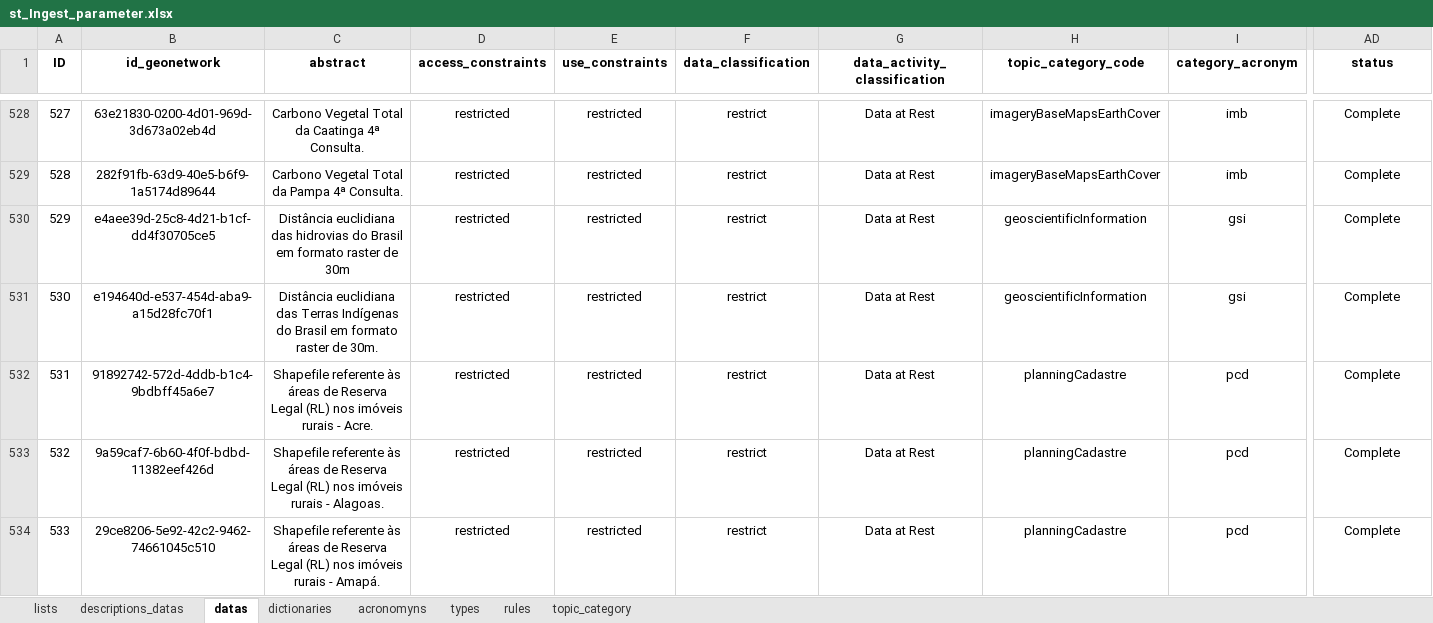
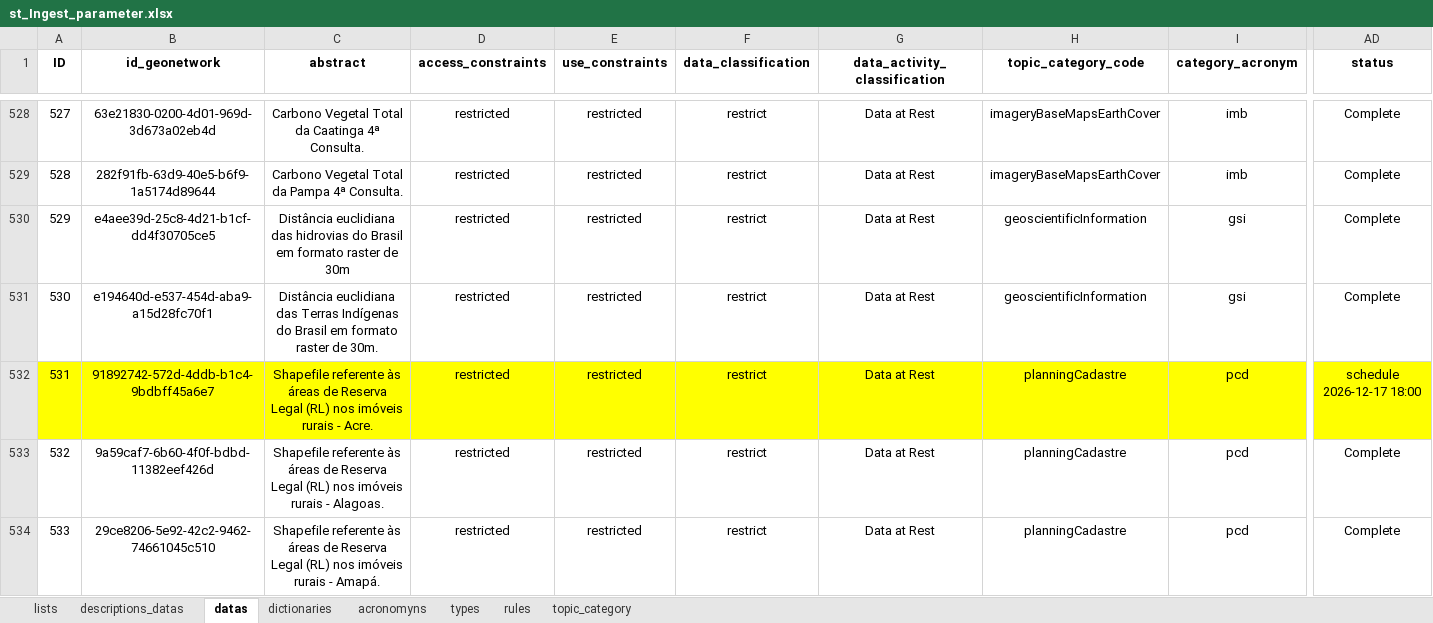
Before and after one commit to FranciscoAecom/prefect, an Excel workbook: input/st_Ingest_parameter.xlsx, sheet datas, drawn as a sheet; only a part is shown, gaps mark what is left out; values as stored, in another font and other column widths than the file's, no borders; conditional formats and table styles not drawn; the diff covers the shown part only; the diff names each change by its address in the sheet, - before the commit and + after, or states it on an @@ line.

Commit message:
Ajustes

```diff
--- a/input/st_Ingest_parameter.xlsx (sheet datas)
+++ b/input/st_Ingest_parameter.xlsx (sheet datas)
-A532:AD532 fill: none
+A532:AD532 fill: #FFFF00
-AD532 (status): Complete
+AD532 (status): schedule 2026-12-17 18:00
```
Also changed, not shown: cell formats elsewhere in this sheet.
